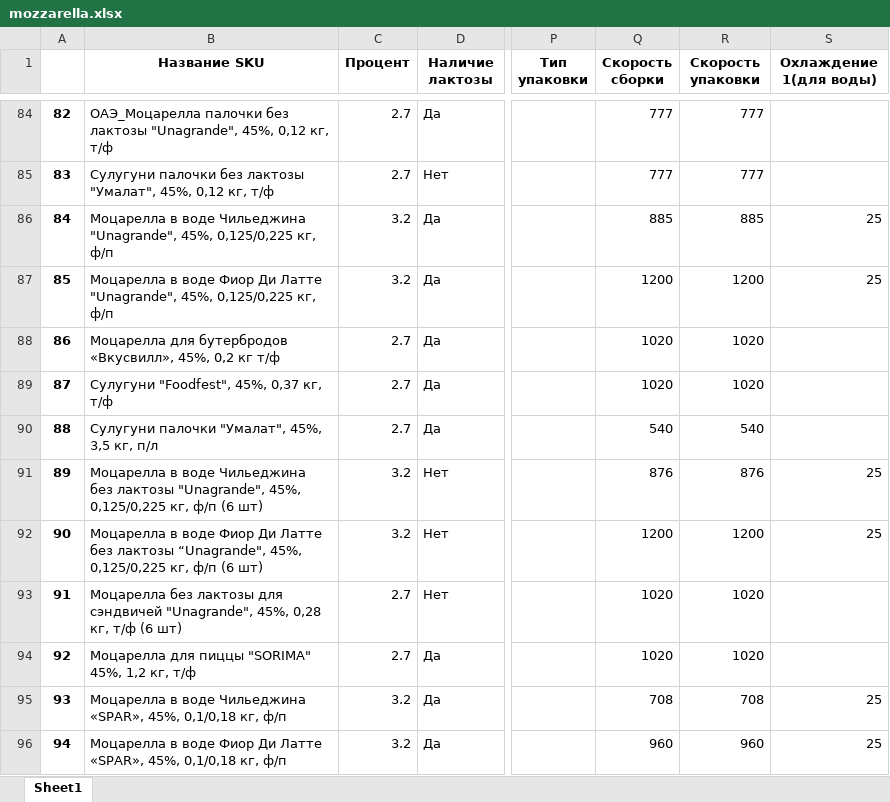
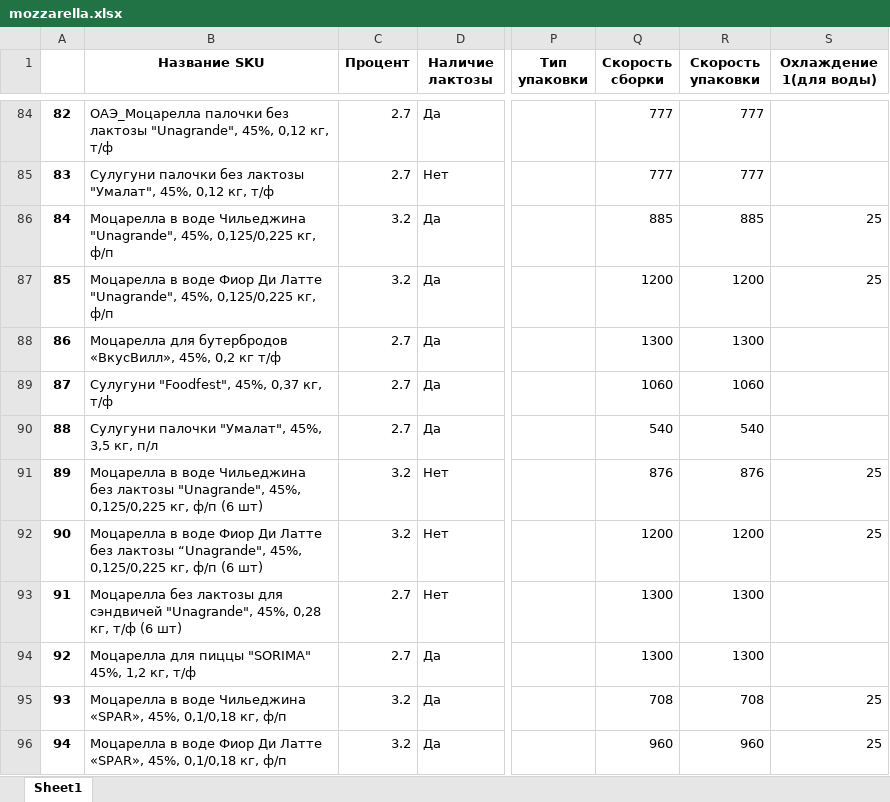
Before and after one commit to nkrokhmal/umalat, an Excel workbook: app/data/static/params/mozzarella.xlsx, sheet Sheet1, drawn as a sheet; only a part is shown, gaps mark what is left out; values as stored, in another font and other column widths than the file's, no borders; the diff covers the shown part only; the diff names each change by its address in the sheet, - before the commit and + after, or states it on an @@ line.

```diff
--- a/app/data/static/params/mozzarella.xlsx (sheet Sheet1)
+++ b/app/data/static/params/mozzarella.xlsx (sheet Sheet1)
-B88 (Название SKU): …для бутербродов «Вкусвилл», 45%, 0,2…
+B88 (Название SKU): …для бутербродов «ВкусВилл», 45%, 0,2…
-Q88 (Скорость сборки): 1020
+Q88 (Скорость сборки): 1300
-R88 (Скорость упаковки): 1020
+R88 (Скорость упаковки): 1300
-Q89 (Скорость сборки): 1020
+Q89 (Скорость сборки): 1060
-R89 (Скорость упаковки): 1020
+R89 (Скорость упаковки): 1060
-Q93:Q94 (Скорость сборки): 1020
+Q93:Q94 (Скорость сборки): 1300
-R93:R94 (Скорость упаковки): 1020
+R93:R94 (Скорость упаковки): 1300
```
Also changed, not shown: 1 added row and 42 edited cells elsewhere in this sheet, app/data/static/params/mozzarella_old.xlsx, app/data/static/params/ricotta.xlsx, 25 other files.
